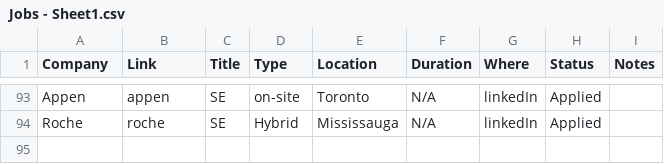
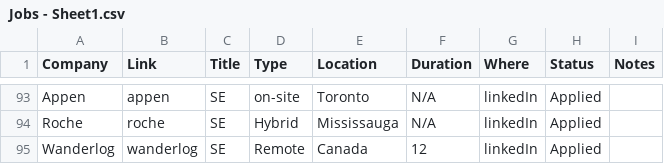
Before and after one commit to Sheida-Ebrahimi/Summer-2023-Internships-analysis, a CSV file: Jobs - Sheet1.csv, drawn as a sheet; only a part is shown, gaps mark what is left out; the diff names each change by its address in the sheet, - before the commit and + after, or states it on an @@ line.

Commit message:
Update Jobs - Sheet1.csv

```diff
--- a/Jobs - Sheet1.csv
+++ b/Jobs - Sheet1.csv
+row 95: Wanderlog | wanderlog | SE | Remote | Canada | 12 | linkedIn | Applied
```
